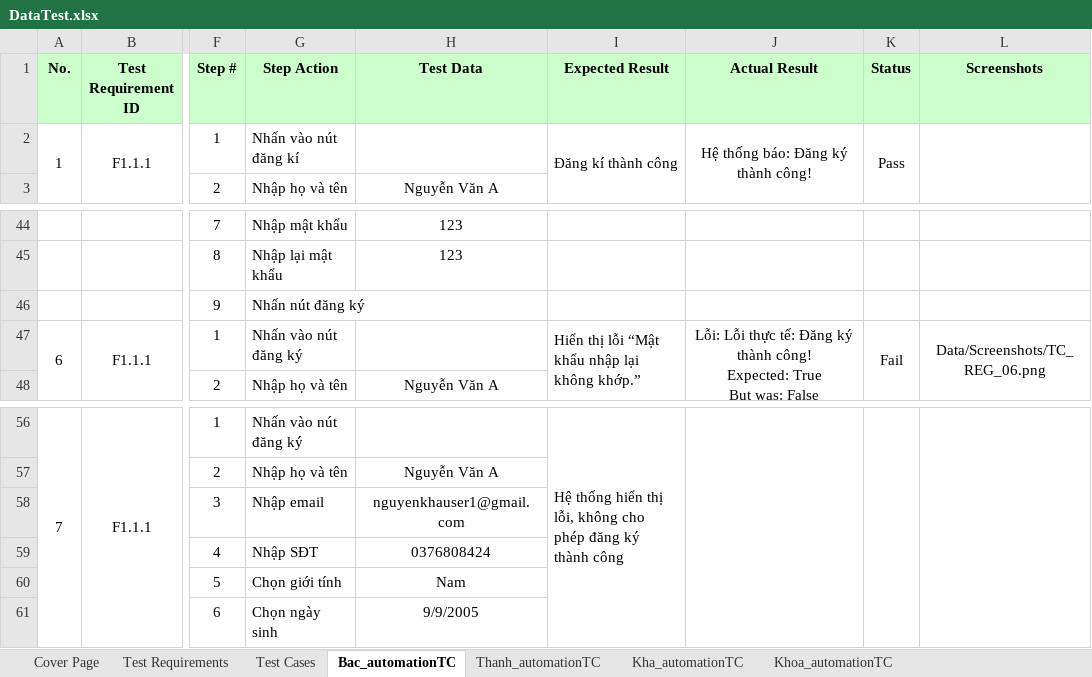
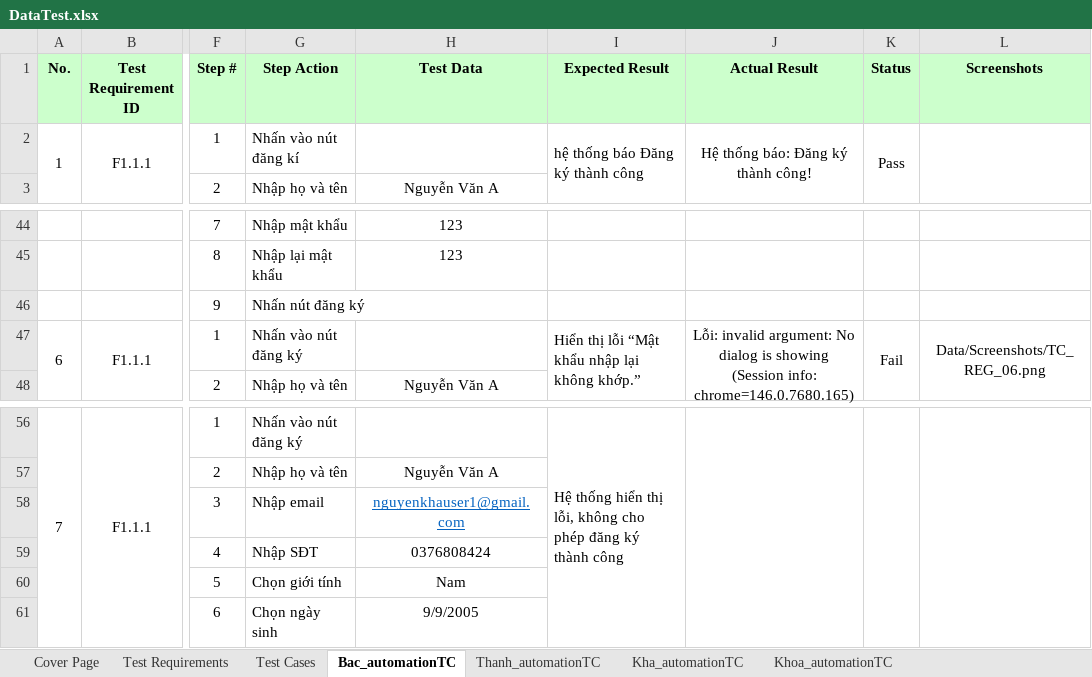
Before and after one commit to nguyenxuanbac88/sqa-testing-report, an Excel workbook: sqa-testing-report/Data/DataTest.xlsx, sheet Bac_automationTC, drawn as a sheet; only a part is shown, gaps mark what is left out; values as stored, in another font and other column widths than the file's, no borders; ↵ is a line break in a cell; the diff names each change by its address in the sheet, - before the commit and + after, or states it on an @@ line.

Commit message:
Test: Optimizing dynamic data generation and Admin check flow for TC_REG_01 to TC_REG_06

```diff
--- a/sqa-testing-report/Data/DataTest.xlsx (sheet Bac_automationTC)
+++ b/sqa-testing-report/Data/DataTest.xlsx (sheet Bac_automationTC)
-I2 (Expected Result): Đăng kí thành công
+I2 (Expected Result): hệ thống báo Đăng ký thành công
-J47 (Actual Result): Lỗi: Lỗi thực tế: Đăng ký thành công! ↵ Expected: True ↵ But was: False
+J47 (Actual Result): Lỗi: invalid argument: No dialog is showing ↵ (Session info: chrome=146.0.7680.165)
@@ H58 underline: off → on, text colour: black → #0563C1 @@
```
Also changed, not shown: 3 other files.
